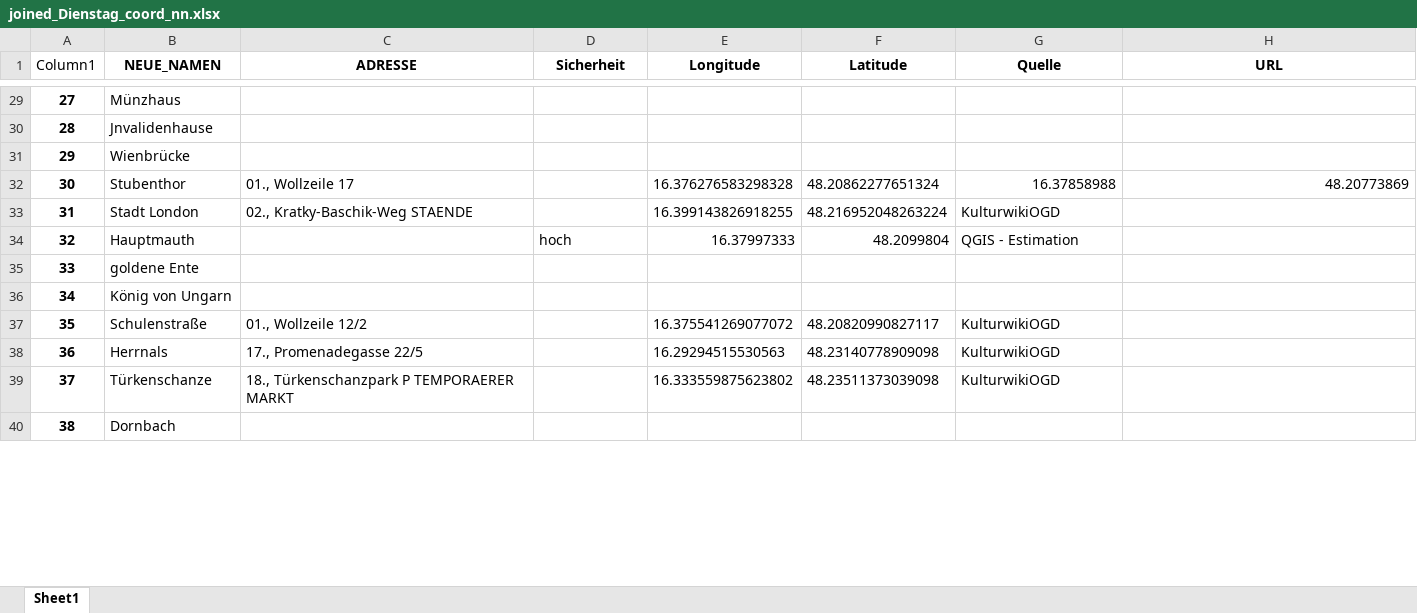
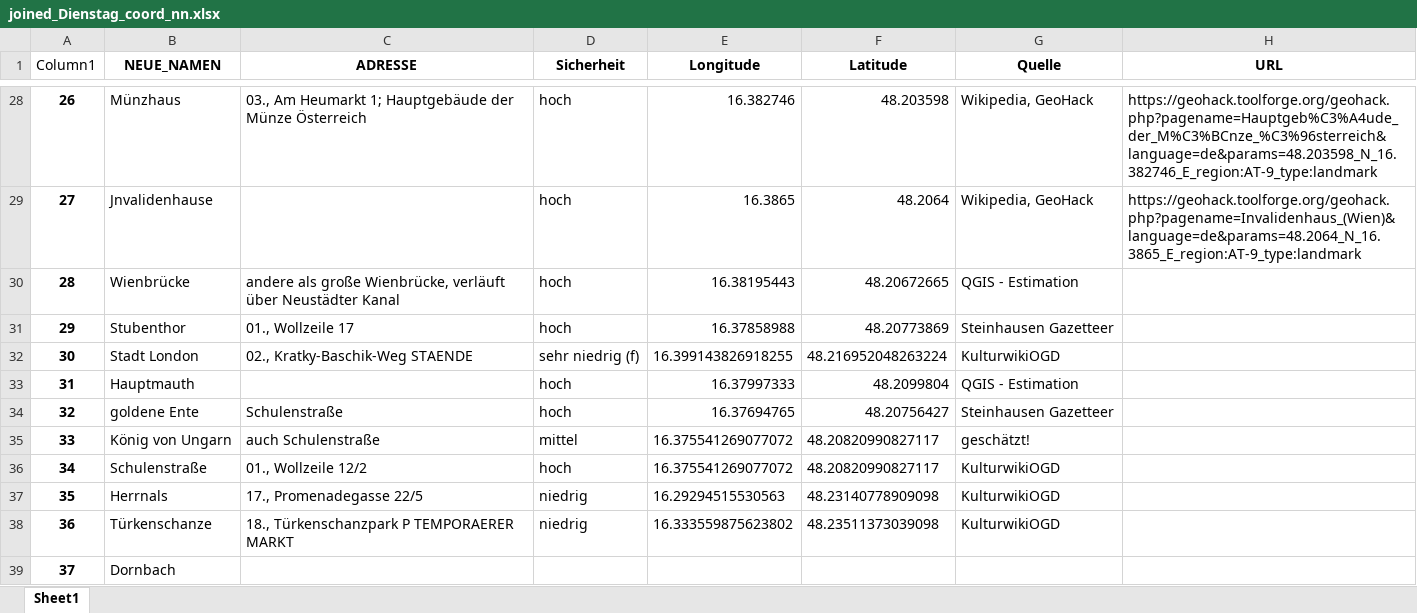
Before and after one commit to Sarah-lab-13/DataScienceProject, an Excel workbook: Data/Dienstag/joined_Dienstag_coord_nn.xlsx, sheet Sheet1, drawn as a sheet; only a part is shown, gaps mark what is left out; values as stored, in another font and other column widths than the file's, no borders; table styles not drawn; addresses are those after the commit; the diff covers the shown part only; the diff names each change by its address in the sheet, - before the commit and + after, or states it on an @@ line.

```diff
--- a/Data/Dienstag/joined_Dienstag_coord_nn.xlsx (sheet Sheet1)
+++ b/Data/Dienstag/joined_Dienstag_coord_nn.xlsx (sheet Sheet1)
@@ column A (Column1) renumbered from row 5 down @@
-C28 (ADRESSE): (empty)
+C28 (ADRESSE): 03., Am Heumarkt 1; Hauptgebäude der Münze Österreich
-D28:D31 (Sicherheit): (empty)
+D28:D31 (Sicherheit): hoch
-E28 (Longitude): (empty)
+E28 (Longitude): 16.382746
-F28 (Latitude): (empty)
+F28 (Latitude): 48.203598
-G28:G29 (Quelle): (empty)
+G28:G29 (Quelle): Wikipedia, GeoHack
-H28 (URL): (empty)
+H28 (URL): https://geohack.toolforge.org/geohack.php?pagename=Hauptgeb%C3%A4ude_der_M%C3%BCnze_%C3%96sterreich&language=de&params=48.203598_N_16.382746_E_region:AT-9_type:landmark
-E29 (Longitude): (empty)
+E29 (Longitude): 16.3865
-F29 (Latitude): (empty)
+F29 (Latitude): 48.2064
-H29 (URL): (empty)
+H29 (URL): https://geohack.toolforge.org/geohack.php?pagename=Invalidenhaus_(Wien)&language=de&params=48.2064_N_16.3865_E_region:AT-9_type:landmark
-C30 (ADRESSE): (empty)
+C30 (ADRESSE): andere als große Wienbrücke, verläuft über Neustädter Kanal
-E30 (Longitude): (empty)
+E30 (Longitude): 16.38195443
-F30 (Latitude): (empty)
+F30 (Latitude): 48.20672665
-G30 (Quelle): (empty)
+G30 (Quelle): QGIS - Estimation
-E31 (Longitude): 16.376276583298328
+E31 (Longitude): 16.37858988
-F31 (Latitude): 48.20862277651324
+F31 (Latitude): 48.20773869
-G31 (Quelle): 16.37858988
+G31 (Quelle): Steinhausen Gazetteer
-H31 (URL): 48.20773869
+H31 (URL): (empty)
-D32 (Sicherheit): (empty)
+D32 (Sicherheit): sehr niedrig (f)
-C34 (ADRESSE): (empty)
+C34 (ADRESSE): Schulenstraße
-D34 (Sicherheit): (empty)
+D34 (Sicherheit): hoch
-E34 (Longitude): (empty)
+E34 (Longitude): 16.37694765
-F34 (Latitude): (empty)
+F34 (Latitude): 48.20756427
-G34 (Quelle): (empty)
+G34 (Quelle): Steinhausen Gazetteer
-C35 (ADRESSE): (empty)
+C35 (ADRESSE): auch Schulenstraße
-D35 (Sicherheit): (empty)
+D35 (Sicherheit): mittel
-E35 (Longitude): (empty)
+E35 (Longitude): 16.375541269077072
-F35 (Latitude): (empty)
+F35 (Latitude): 48.20820990827117
-G35 (Quelle): (empty)
+G35 (Quelle): geschätzt!
-D36 (Sicherheit): (empty)
+D36 (Sicherheit): hoch
-D37:D38 (Sicherheit): (empty)
+D37:D38 (Sicherheit): niedrig
```
Also changed, not shown: 1 removed row and 81 edited cells elsewhere in this sheet, Data/Dienstag/joined_Dienstag_coord.xlsx, Data/Montag/joined_Montag_coord_nn.xlsx, 7 other files.
